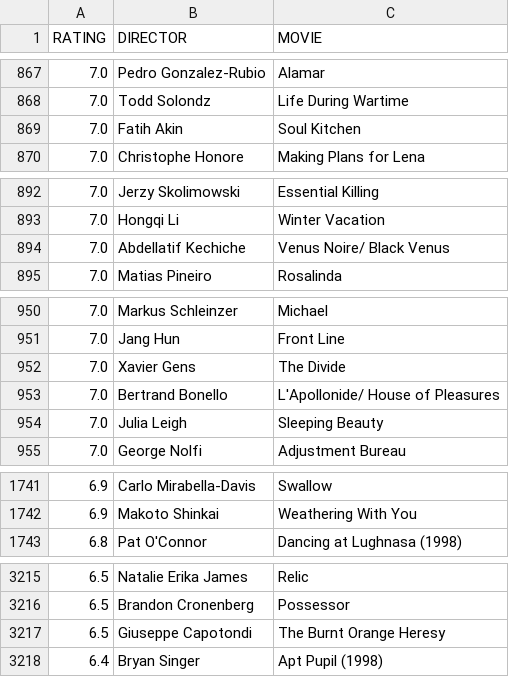
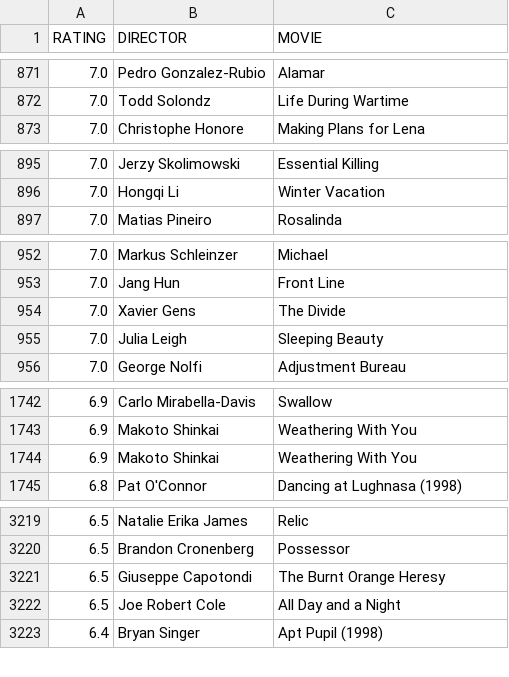
Before and after one commit to gammaray05/scarufficinema, a CSV file: list.csv, drawn as a sheet; only a part is shown, gaps mark what is left out; the diff covers the shown part only.

```diff
--- a/list.csv
+++ b/list.csv
@@ -868,3 +872,2 @@ RATING,DIRECTOR,MOVIE
 7.0, Todd Solondz,Life During Wartime
-7.0, Fatih Akin,Soul Kitchen
 7.0, Christophe Honore,Making Plans for Lena
@@ -893,3 +896,2 @@ RATING,DIRECTOR,MOVIE
 7.0, Hongqi Li, Winter Vacation
-7.0, Abdellatif Kechiche,Venus Noire/ Black Venus
 7.0, Matias Pineiro,Rosalinda
@@ -952,3 +954,2 @@ RATING,DIRECTOR,MOVIE
 7.0, Xavier Gens,The Divide
-7.0, Bertrand Bonello,L'Apollonide/ House of Pleasures
 7.0, Julia Leigh,Sleeping Beauty
@@ -1742,2 +1743,3 @@ RATING,DIRECTOR,MOVIE
 6.9, Makoto Shinkai,Weathering With You
+6.9, Makoto Shinkai,Weathering With You
 6.8, Pat O'Connor,Dancing at Lughnasa (1998)
@@ -3217,2 +3221,3 @@ RATING,DIRECTOR,MOVIE
 6.5, Giuseppe Capotondi,The Burnt Orange Heresy
+6.5, Joe Robert Cole,All Day and a Night
 6.4, Bryan Singer,Apt Pupil (1998)
```
Also changed, not shown: 9 added rows elsewhere in this file, 4 other files.
